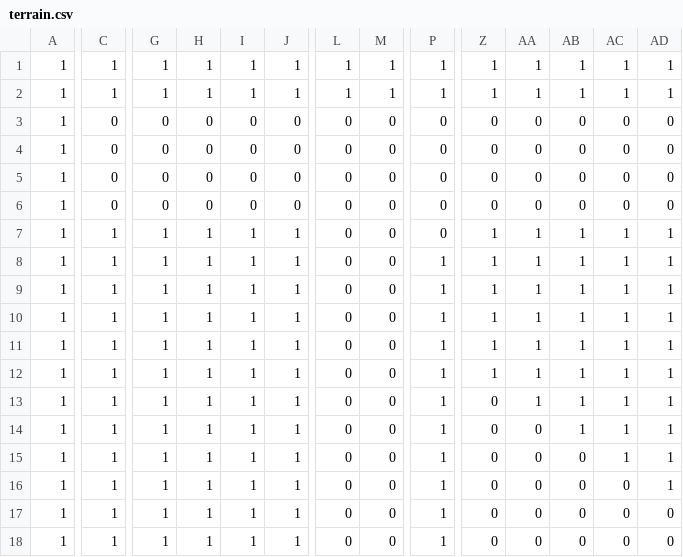
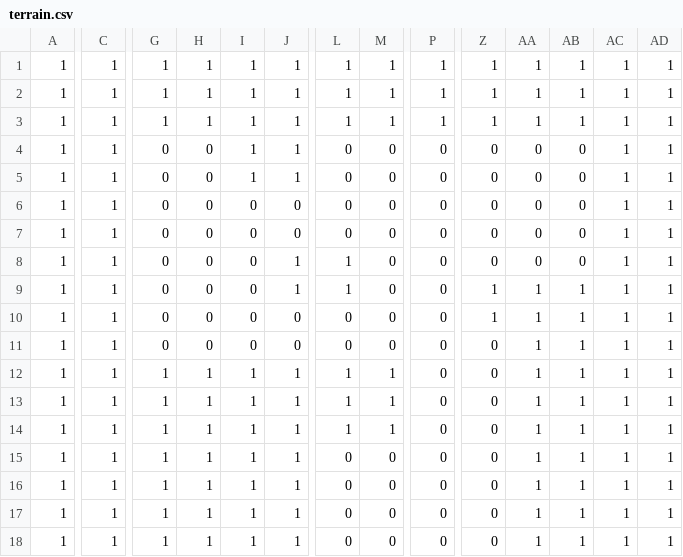
Before and after one commit to destroflyer/escape-loop, a CSV file: assets/maps/4/terrain.csv, drawn as a sheet; only a part is shown, gaps mark what is left out; removed rows and columns are numbered as before the commit, all else as after; rows hold the shown columns only; the diff covers the shown part only; the diff names each change by its address in the sheet, - before the commit and + after, or states it on an @@ line.

```diff
--- a/assets/maps/4/terrain.csv
+++ b/assets/maps/4/terrain.csv
+row 3: 1 | 1 | 1 | 1 | 1 | 1 | 1 | 1 | 1 | 1 | 1 | 1 | 1 | 1
-C4:C7: 0
+C4:C7: 1
-I4:I5: 0
+I4:I5: 1
-J4:J5: 0
+J4:J5: 1
-AC4:AC7: 0
+AC4:AC7: 1
-AD4:AD7: 0
+AD4:AD7: 1
-G8:G11: 1
+G8:G11: 0
-H8:H11: 1
+H8:H11: 0
-I8:I11: 1
+I8:I11: 0
-L8:L9: 0
+L8:L9: 1
-Z8: 1
+Z8: 0
-AA8: 1
+AA8: 0
-AB8: 1
+AB8: 0
-P9:P18: 1
+P9:P18: 0
-J10:J11: 1
+J10:J11: 0
-Z11:Z13: 1
+Z11:Z13: 0
-L12:L14: 0
+L12:L14: 1
-M12:M14: 0
+M12:M14: 1
-AA15:AA18: 0
+AA15:AA18: 1
-AB16:AB18: 0
+AB16:AB18: 1
-AC17:AC18: 0
+AC17:AC18: 1
-AD18: 0
+AD18: 1
-row 18: 1 | 1 | 1 | 1 | 1 | 1 | 0 | 0 | 1 | 0 | 0 | 0 | 0 | 0
```
Also changed, not shown: 20 edited cells elsewhere in this file, assets/maps/3/terrain.csv, assets/maps/6/terrain.csv, 9 other files.
